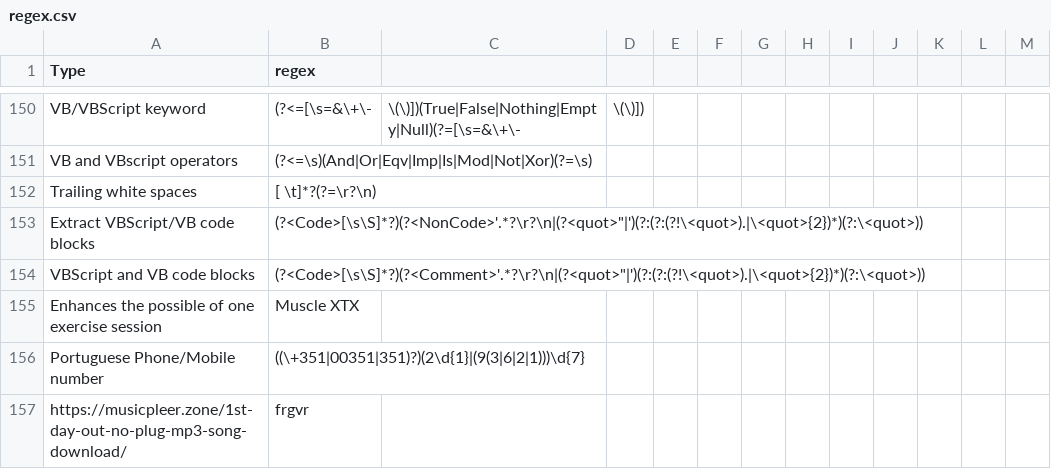
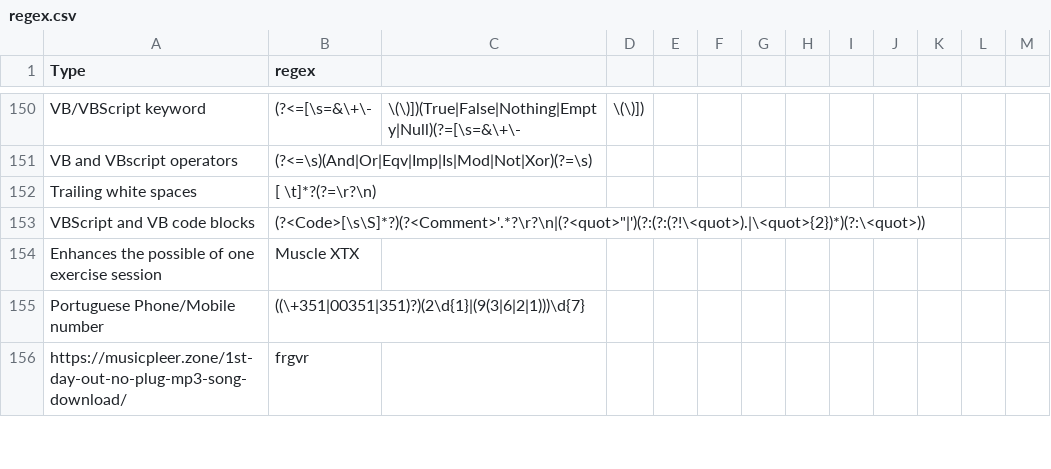
Before and after one commit to kesamercy/DectectorForTypes, a CSV file: src/main/resources/regex.csv, drawn as a sheet; only a part is shown, gaps mark what is left out.

Commit message:
regex modification

```diff
--- a/src/main/resources/regex.csv
+++ b/src/main/resources/regex.csv
@@ -152,3 +152,2 @@ VB and VBscript operators,(?<=\s)(And|Or|Eqv|Imp|Is|Mod|Not|Xor)(?=\s)
 Trailing white spaces,[ \t]*?(?=\r?\n)
-Extract VBScript/VB code blocks,(?<Code>[\s\S]*?)(?<NonCode>'.*?\r?\n|(?<quot>"|')(?:(?:(?!\<quot>).|\<quot>{2})*)(?:\<quot>))
 VBScript and VB code blocks,(?<Code>[\s\S]*?)(?<Comment>'.*?\r?\n|(?<quot>"|')(?:(?:(?!\<quot>).|\<quot>{2})*)(?:\<quot>))
```
